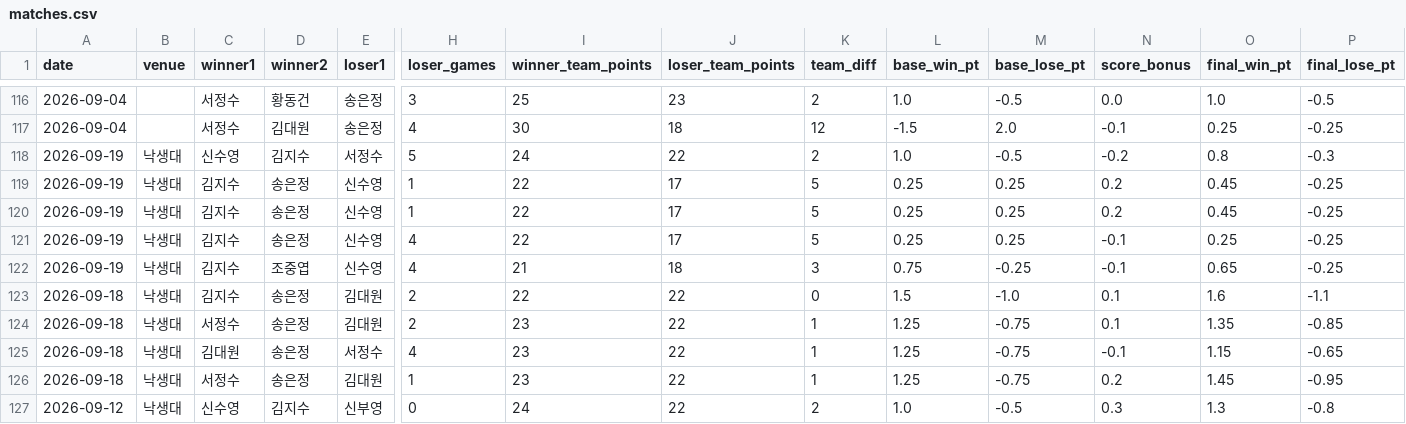
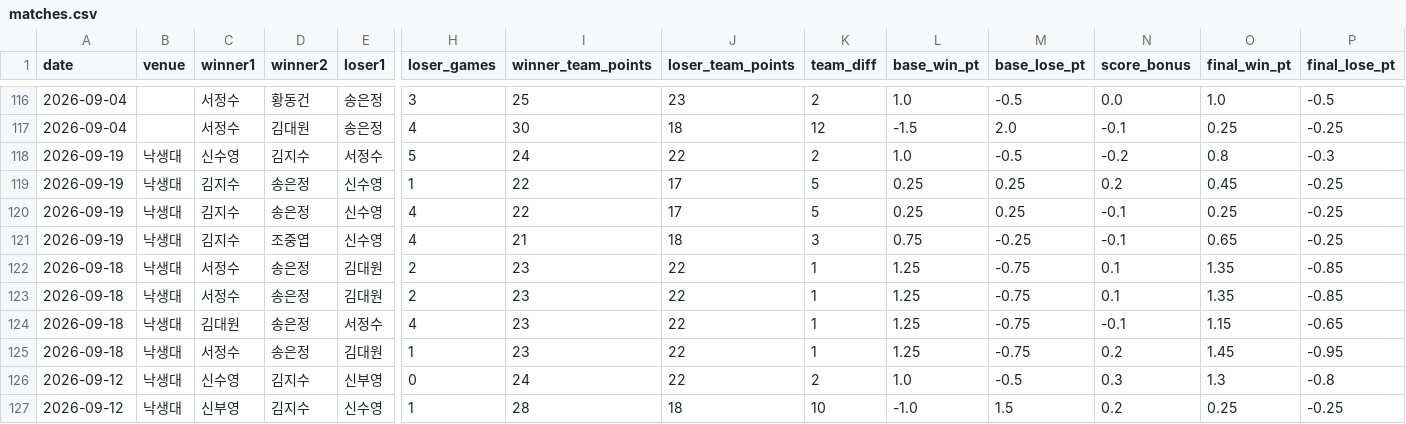
Before and after one commit to se0007se0007-dotcom/ranking_app, a CSV file: matches.csv, drawn as a sheet; only a part is shown, gaps mark what is left out; the shorter side is filled out with more unchanged rows; removed rows and columns are numbered as before the commit, all else as after; rows hold the shown columns only; the diff names each change by its address in the sheet, - before the commit and + after, or states it on an @@ line.

Commit message:
data: update matches.csv

```diff
--- a/matches.csv
+++ b/matches.csv
-row 120: 2026-09-19 | 낙생대 | 김지수 | 송은정 | 신수영 | 1 | 22 | 17 | 5 | 0.25 | 0.25 | 0.2 | 0.45 | -0.25
-C122 (winner1): 김지수
+C122 (winner1): 서정수
-I122 (winner_team_points): 22
+I122 (winner_team_points): 23
-K122 (team_diff): 0
+K122 (team_diff): 1
-L122 (base_win_pt): 1.5
+L122 (base_win_pt): 1.25
-M122 (base_lose_pt): -1.0
+M122 (base_lose_pt): -0.75
-O122 (final_win_pt): 1.6
+O122 (final_win_pt): 1.35
-P122 (final_lose_pt): -1.1
+P122 (final_lose_pt): -0.85
```
